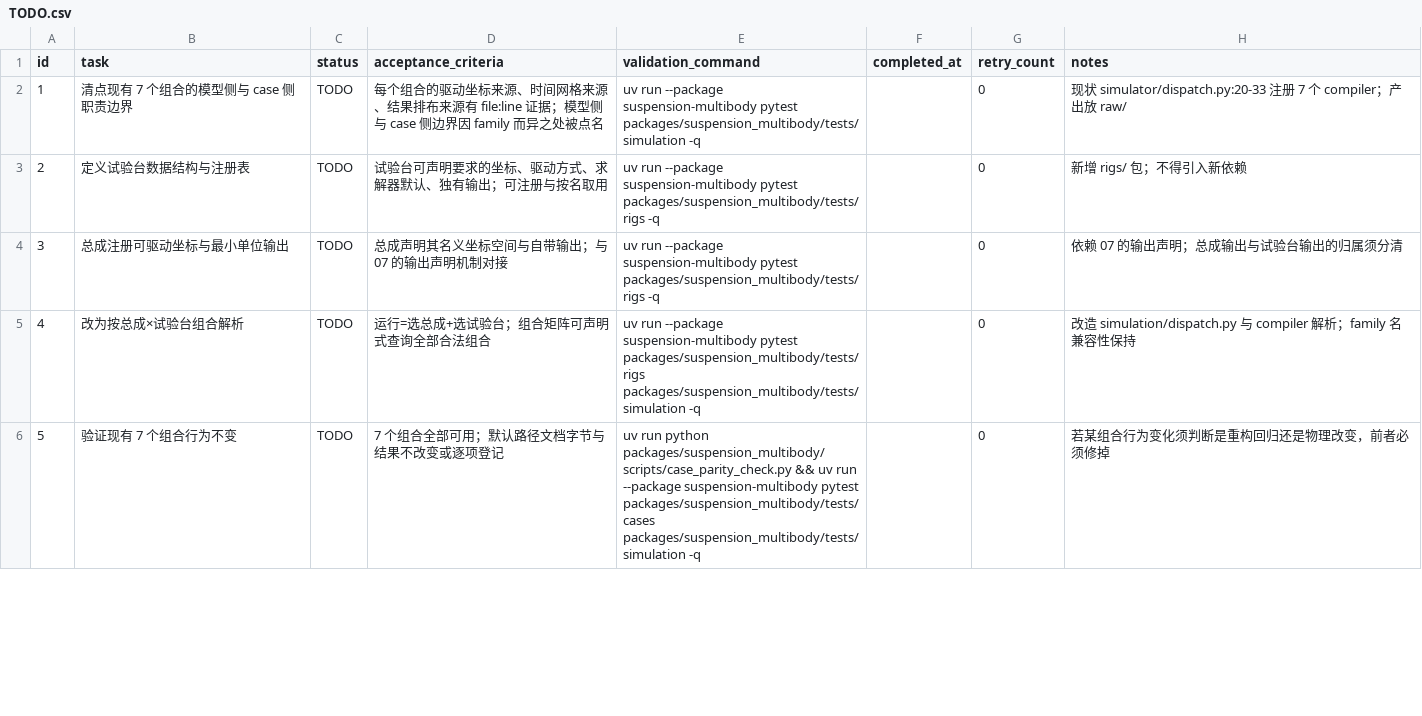
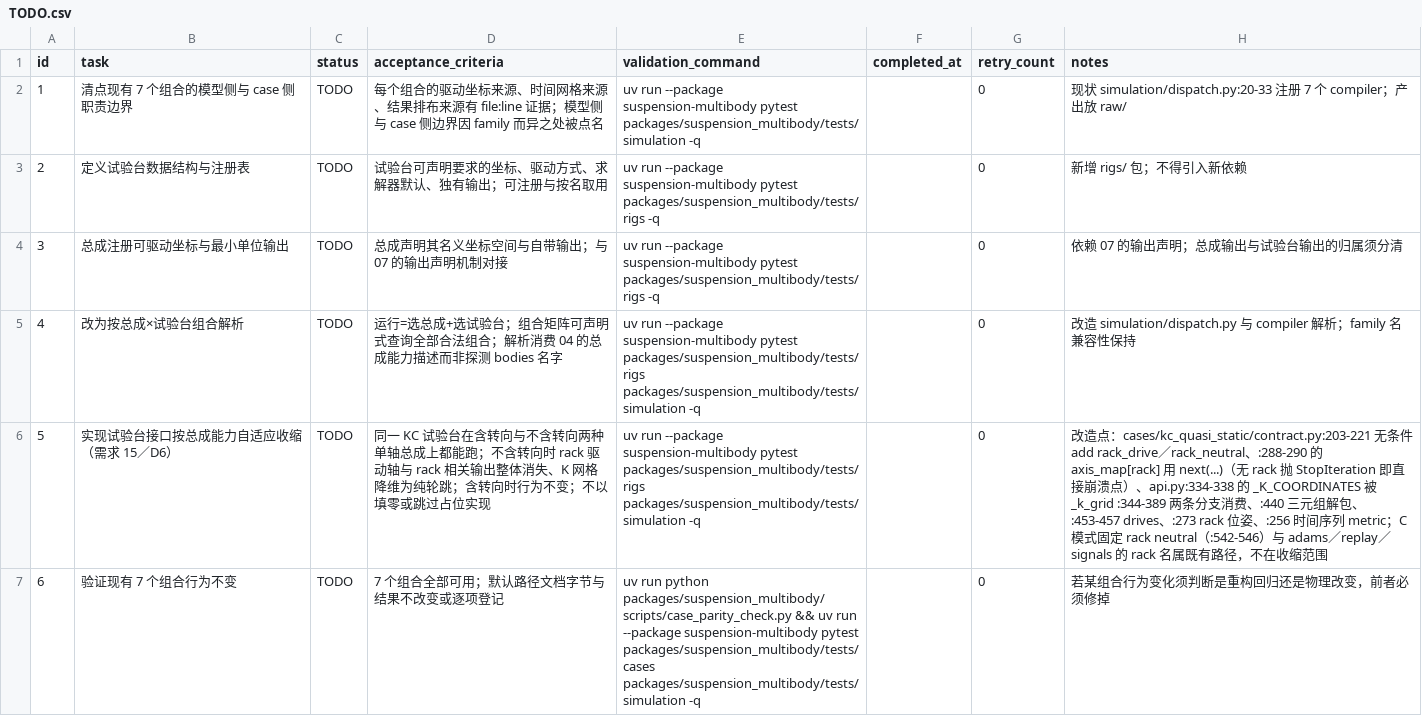
Before and after one commit to 1191415541/open-kinematics, a CSV file: .codex-tasks/20260922-suspension-template-architecture/tasks/20260922-10-rigs/TODO.csv, drawn as a sheet; only a part is shown; addresses are those after the commit; the diff covers the shown part only; the diff names each change by its address in the sheet, - before the commit and + after, or states it on an @@ line.

```diff
--- a/.codex-tasks/20260922-suspension-template-architecture/tasks/20260922-10-rigs/TODO.csv
+++ b/.codex-tasks/20260922-suspension-template-architecture/tasks/20260922-10-rigs/TODO.csv
-H2 (notes): …状 simulator/dispatch.py:20-33 注册…
+H2 (notes): …状 simulation/dispatch.py:20-33 注册…
-D5 (acceptance_criteria): 运行=选总成+选试验台；组合矩阵可声明式查询全部合法组合
+D5 (acceptance_criteria): 运行=选总成+选试验台；组合矩阵可声明式查询全部合法组合；解析消费 04 的总成能力描述而非探测 bodies 名字
+row 6: 5 | 实现试验台接口按总成能力自适应收缩（需求 15／D6） | TODO | 同一 KC 试验台在含转向与不含转向两种单轴总成上都能跑；不含转向时 rack 驱动轴与 rack 相关输出整体消失、K 网格降维为纯轮跳；含转向时行为不变；不以填零或跳过占位实现 | uv run --package suspension-multibody pytest packages/suspension_multibody/tests/rigs packages/suspension_multibody/tests/simulation -q |  | 0 | 改造点：cases/kc_quasi_static/contract.py:203-221 无条件 add rack_drive／rack_neutral、:288-290 的 axis_map[rack] 用 next(...)（无 rack 抛 StopIteration 即直接崩溃点）、api.py:334-338 的 _K_COORDINATES 被 _k_grid :344-389 两条分支消费、:440 三元组解包、:453-457 drives、:273 rack 位姿、:256 时间序列 metric；C 模式固定 rack neutral（:542-546）与 adams／replay／signals 的 rack 名属既有路径，不在收缩范围
@@ column A (id) renumbered from row 7 down @@
```
Also changed, not shown: 2 added rows and 5 edited cells elsewhere in this file, .codex-tasks/20260922-suspension-template-architecture/SUBTASKS.csv, .codex-tasks/20260922-suspension-template-architecture/tasks/20260922-02-joint-foundation/TODO.csv, 49 other files.
